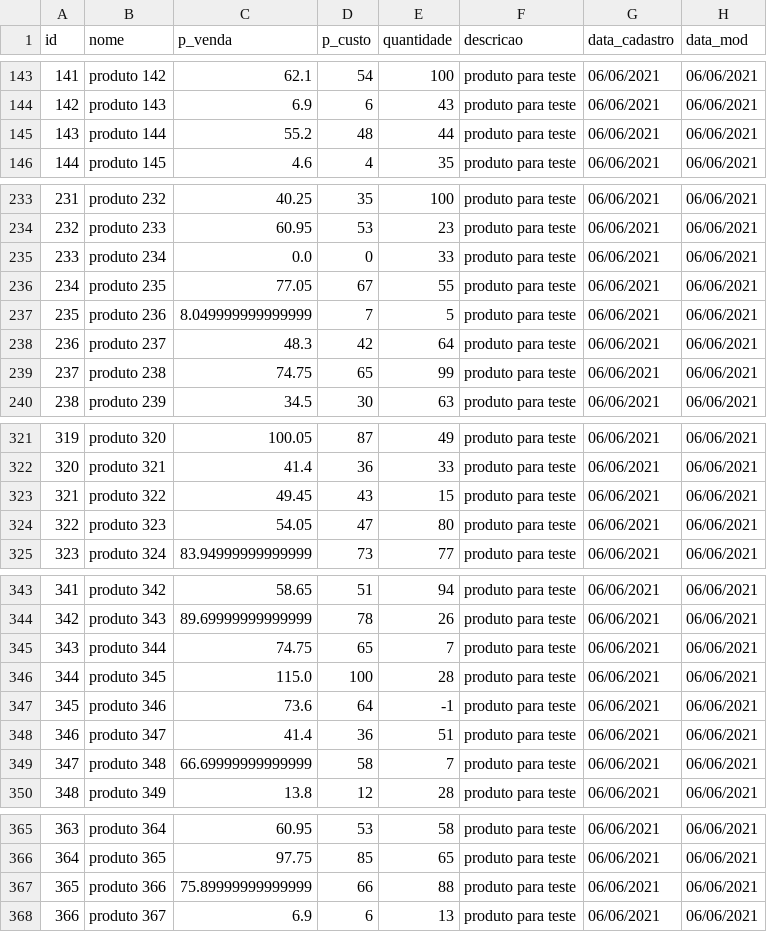
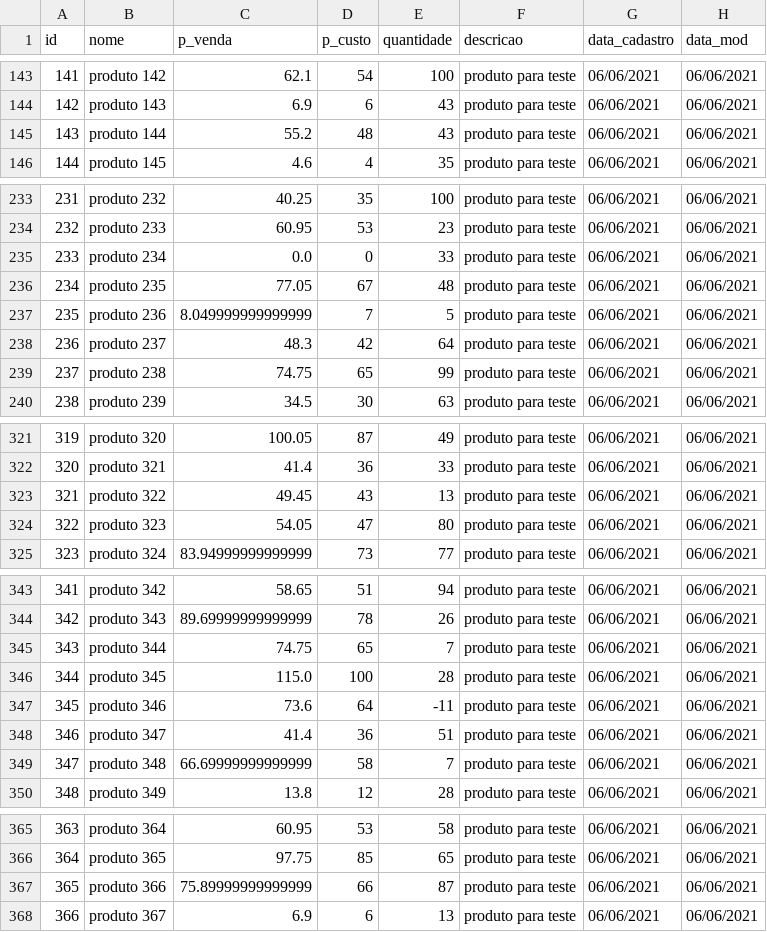
Before and after one commit to JairoSSantos/sistema-vendas, a CSV file: data/storage.csv, drawn as a sheet; only a part is shown, gaps mark what is left out; the diff covers the shown part only; the diff names each change by its address in the sheet, - before the commit and + after, or states it on an @@ line.

```diff
--- a/data/storage.csv
+++ b/data/storage.csv
-E145 (quantidade): 44
+E145 (quantidade): 43
-E236 (quantidade): 55
+E236 (quantidade): 48
-E323 (quantidade): 15
+E323 (quantidade): 13
-E347 (quantidade): -1
+E347 (quantidade): -11
-E367 (quantidade): 88
+E367 (quantidade): 87
```
Also changed, not shown: 30 edited cells elsewhere in this file, 3 other files.
